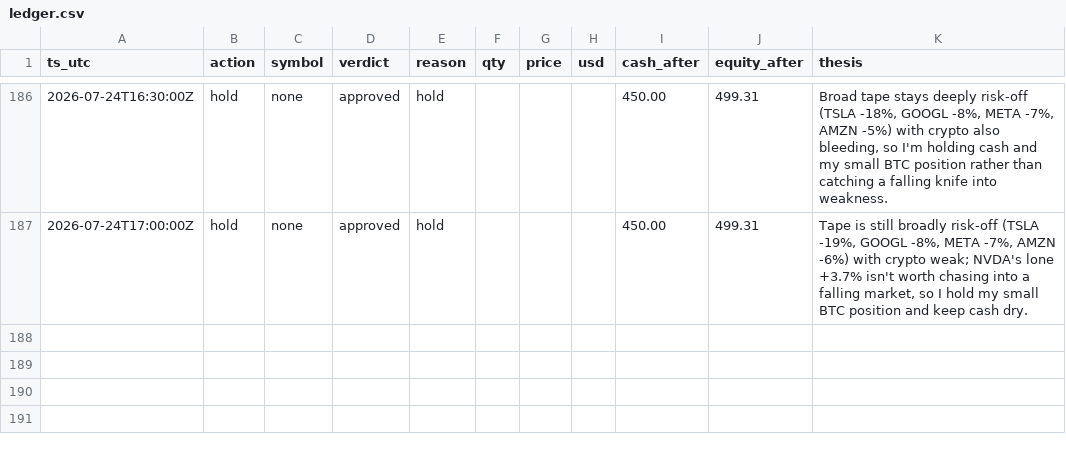
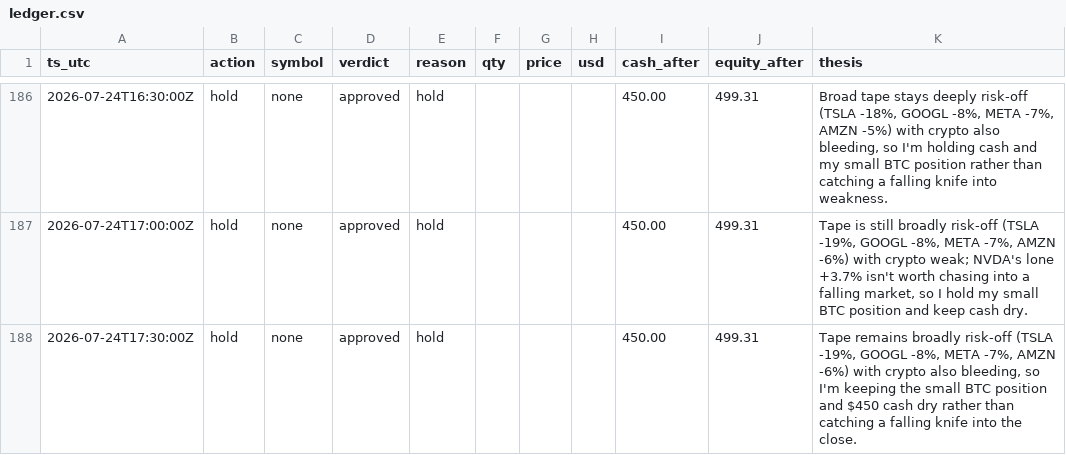
Before and after one commit to JonDipilato/ai-trading-battle, a CSV file: data/monk/ledger.csv, drawn as a sheet; only a part is shown, gaps mark what is left out; the diff names each change by its address in the sheet, - before the commit and + after, or states it on an @@ line.

Commit message:
data: sync 2026-07-24T17:32:00Z

```diff
--- a/data/monk/ledger.csv
+++ b/data/monk/ledger.csv
+row 188: 2026-07-24T17:30:00Z | hold | none | approved | hold |  |  |  | 450.00 | 499.31 | Tape remains broadly risk-off (TSLA -19%, GOOGL -8%, META -7%, AMZN -6%) with crypto also bleeding, so I'm keeping the small BTC position and $450 cash dry rather than catching a falling knife into the close.
```
Also changed, not shown: data/monk/equity_curve.csv, data/scalper/equity_curve.csv, 1 other file.
